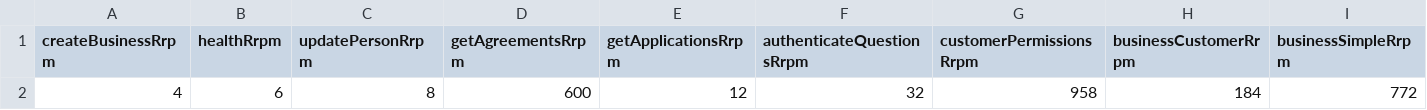
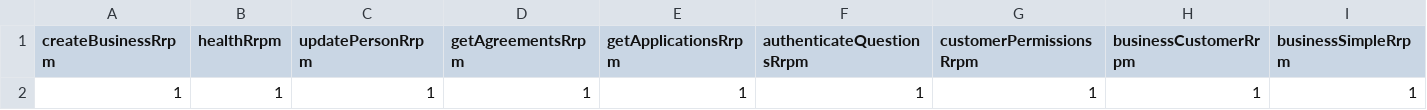
Before and after one commit to DEFRA/fcp-dal-api-performance-test, a CSV file: scenarios/data/perf-test/jmeter.config.testmodel.csv, drawn as a sheet; only a part is shown; removed rows and columns are numbered as before the commit, all else as after; rows hold the shown columns only; the diff names each change by its address in the sheet, - before the commit and + after, or states it on an @@ line.

```diff
--- a/scenarios/data/perf-test/jmeter.config.testmodel.csv
+++ b/scenarios/data/perf-test/jmeter.config.testmodel.csv
-row 2: 4 | 6 | 8 | 600 | 12 | 32 | 958 | 184 | 772
+row 2: 1 | 1 | 1 | 1 | 1 | 1 | 1 | 1 | 1
```
Also changed, not shown: 2 other files.
